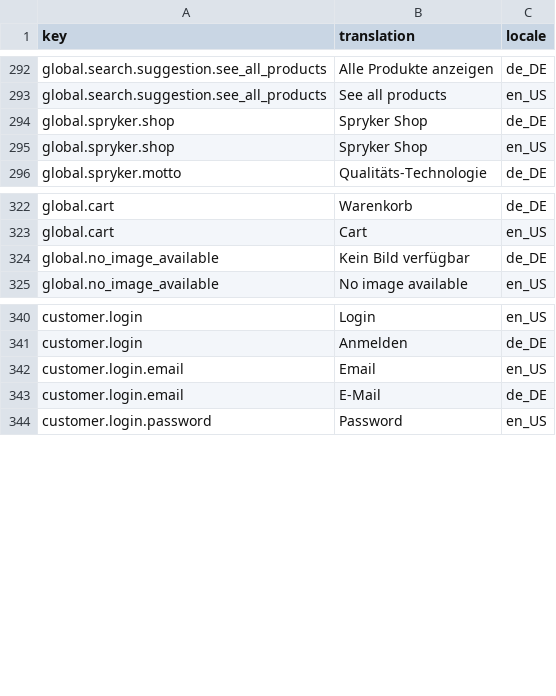
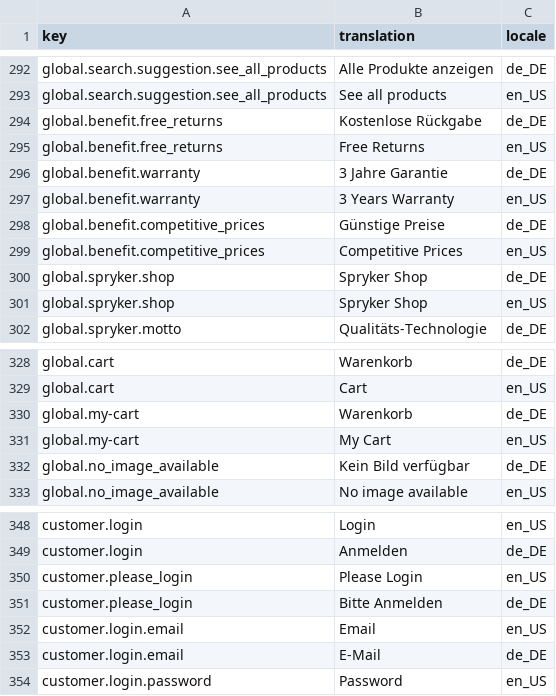
Before and after one commit to spryker-shop/b2b-demo-shop, a CSV file: data/import/glossary.csv, drawn as a sheet; only a part is shown, gaps mark what is left out; the diff names each change by its address in the sheet, - before the commit and + after, or states it on an @@ line.

```diff
--- a/data/import/glossary.csv
+++ b/data/import/glossary.csv
+row 294: global.benefit.free_returns | Kostenlose Rückgabe | de_DE
+row 295: global.benefit.free_returns | Free Returns | en_US
+row 296: global.benefit.warranty | 3 Jahre Garantie | de_DE
+row 297: global.benefit.warranty | 3 Years Warranty | en_US
+row 298: global.benefit.competitive_prices | Günstige Preise | de_DE
+row 299: global.benefit.competitive_prices | Competitive Prices | en_US
+row 330: global.my-cart | Warenkorb | de_DE
+row 331: global.my-cart | My Cart | en_US
+row 350: customer.please_login | Please Login | en_US
+row 351: customer.please_login | Bitte Anmelden | de_DE
```
Also changed, not shown: 41 other files.
